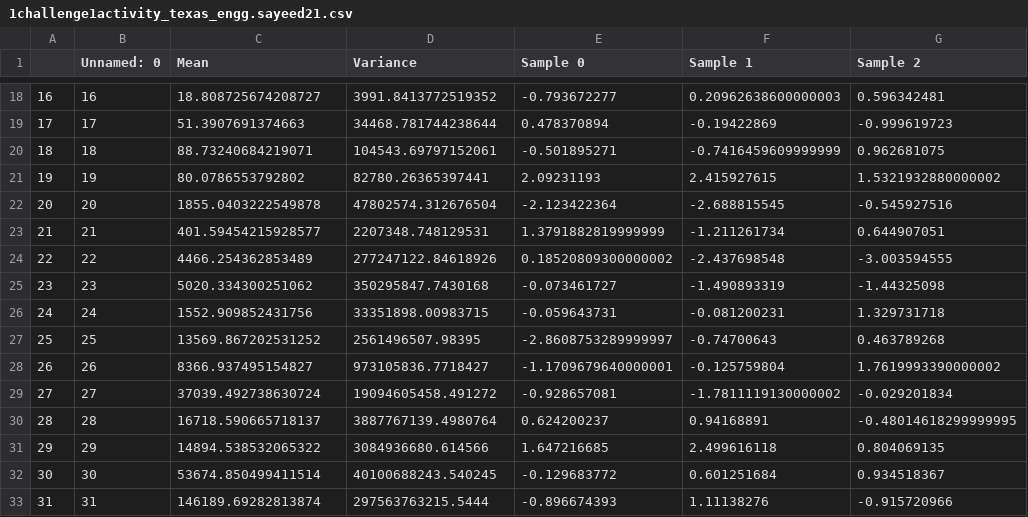
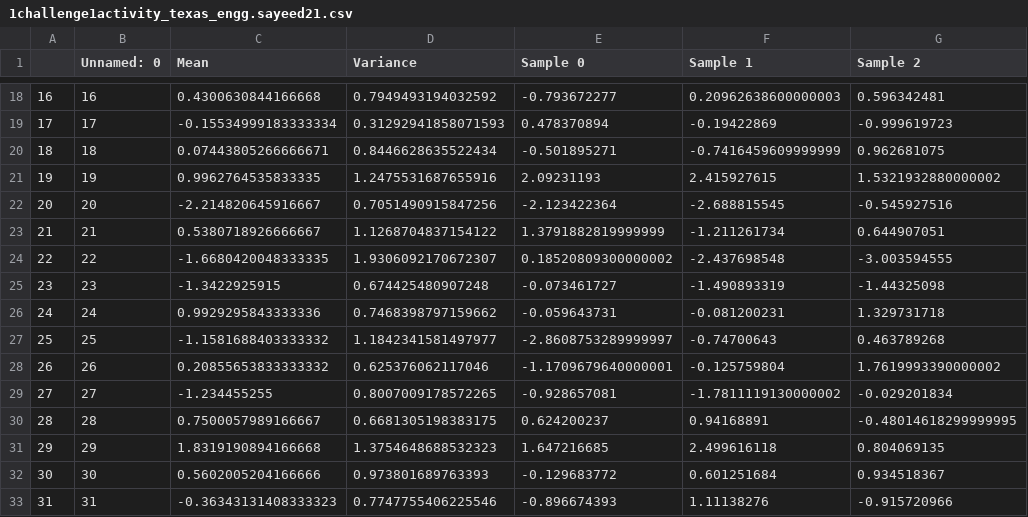
Before and after one commit to CourseReps/ECEN689-Fall2018, a CSV file: Challenges/1Files/1challenge1activity_texas_engg.sayeed21.csv, drawn as a sheet; only a part is shown, gaps mark what is left out; the diff covers the shown part only; the diff names each change by its address in the sheet, - before the commit and + after, or states it on an @@ line.

```diff
--- a/Challenges/1Files/1challenge1activity_texas_engg.sayeed21.csv
+++ b/Challenges/1Files/1challenge1activity_texas_engg.sayeed21.csv
-C18 (Mean): 18.808725674208727
+C18 (Mean): 0.4300630844166668
-D18 (Variance): 3991.8413772519352
+D18 (Variance): 0.7949493194032592
-C19 (Mean): 51.3907691374663
+C19 (Mean): -0.15534999183333334
-D19 (Variance): 34468.781744238644
+D19 (Variance): 0.31292941858071593
-C20 (Mean): 88.73240684219071
+C20 (Mean): 0.07443805266666671
-D20 (Variance): 104543.69797152061
+D20 (Variance): 0.8446628635522434
-C21 (Mean): 80.0786553792802
+C21 (Mean): 0.9962764535833335
-D21 (Variance): 82780.26365397441
+D21 (Variance): 1.2475531687655916
-C22 (Mean): 1855.0403222549878
+C22 (Mean): -2.214820645916667
-D22 (Variance): 47802574.312676504
+D22 (Variance): 0.7051490915847256
-C23 (Mean): 401.59454215928577
+C23 (Mean): 0.5380718926666667
-D23 (Variance): 2207348.748129531
+D23 (Variance): 1.1268704837154122
-C24 (Mean): 4466.254362853489
+C24 (Mean): -1.6680420048333335
-D24 (Variance): 277247122.84618926
+D24 (Variance): 1.9306092170672307
-C25 (Mean): 5020.334300251062
+C25 (Mean): -1.3422925915
-D25 (Variance): 350295847.7430168
+D25 (Variance): 0.674425480907248
-C26 (Mean): 1552.909852431756
+C26 (Mean): 0.9929295843333336
-D26 (Variance): 33351898.00983715
+D26 (Variance): 0.7468398797159662
-C27 (Mean): 13569.867202531252
+C27 (Mean): -1.1581688403333332
-D27 (Variance): 2561496507.98395
+D27 (Variance): 1.1842341581497977
-C28 (Mean): 8366.937495154827
+C28 (Mean): 0.20855653833333332
-D28 (Variance): 973105836.7718427
+D28 (Variance): 0.625376062117046
-C29 (Mean): 37039.492738630724
+C29 (Mean): -1.234455255
-D29 (Variance): 19094605458.491272
+D29 (Variance): 0.8007009178572265
-C30 (Mean): 16718.590665718137
+C30 (Mean): 0.7500057989166667
-D30 (Variance): 3887767139.4980764
+D30 (Variance): 0.6681305198383175
-C31 (Mean): 14894.538532065322
+C31 (Mean): 1.8319190894166668
-D31 (Variance): 3084936680.614566
+D31 (Variance): 1.3754648688532323
-C32 (Mean): 53674.850499411514
+C32 (Mean): 0.5602005204166666
-D32 (Variance): 40100688243.540245
+D32 (Variance): 0.973801689763393
-C33 (Mean): 146189.69282813874
+C33 (Mean): -0.36343131408333323
-D33 (Variance): 297563763215.5444
+D33 (Variance): 0.7747755406225546
```
Also changed, not shown: 168 edited cells elsewhere in this file.
